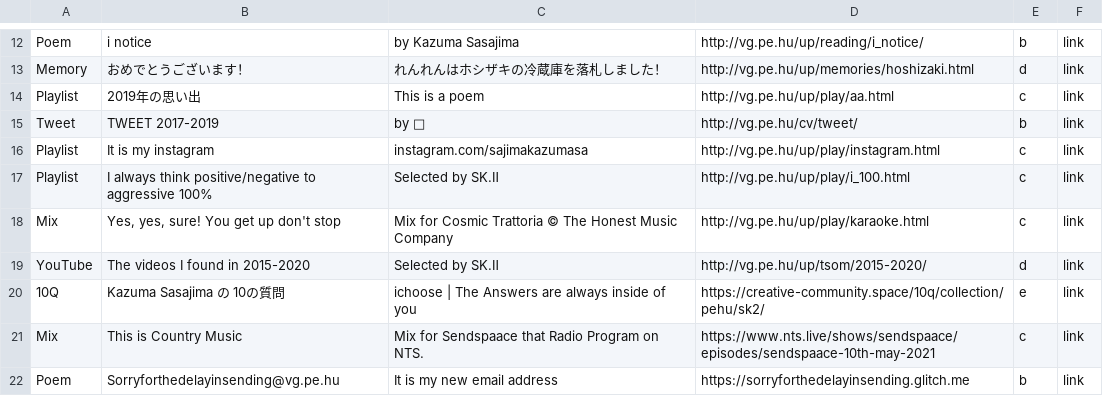
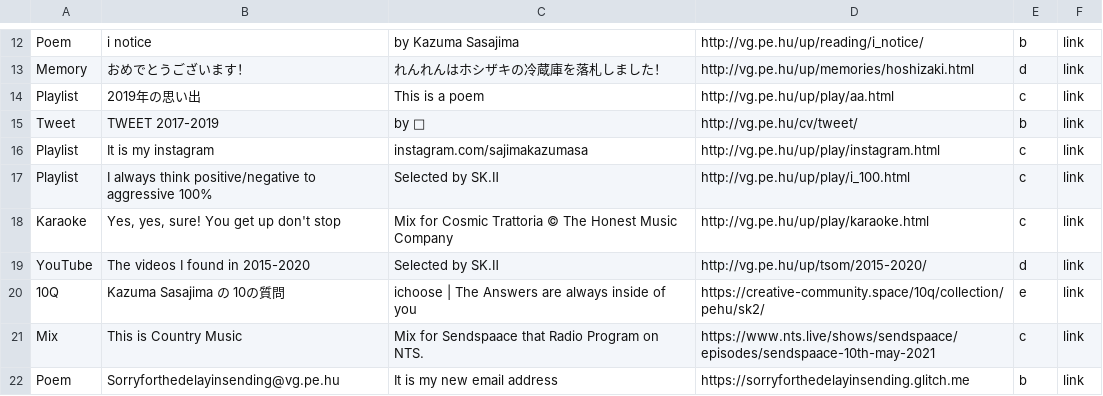
Before and after one commit to verygois/vg.pe.hu, a CSV file: up/update.csv, drawn as a sheet; only a part is shown, gaps mark what is left out.

Commit message:
Update update.csv

```diff
--- a/up/update.csv
+++ b/up/update.csv
@@ -17,3 +17,3 @@ Playlist,"It is my instagram",instagram.com/sajimakazumasa,http://vg.pe.hu/up/pl
 Playlist,"I always think positive/negative to aggressive 100%","Selected by SK.Ⅱ",http://vg.pe.hu/up/play/i_100.html,c,link
-Mix,"Yes, yes, sure! You get up don't stop","Mix for Cosmic Trattoria © The Honest Music Company",http://vg.pe.hu/up/play/karaoke.html,c,link
+Karaoke,"Yes, yes, sure! You get up don't stop","Mix for Cosmic Trattoria © The Honest Music Company",http://vg.pe.hu/up/play/karaoke.html,c,link
 YouTube,The videos I found in 2015-2020,"Selected by SK.Ⅱ",http://vg.pe.hu/up/tsom/2015-2020/,d,link
```
